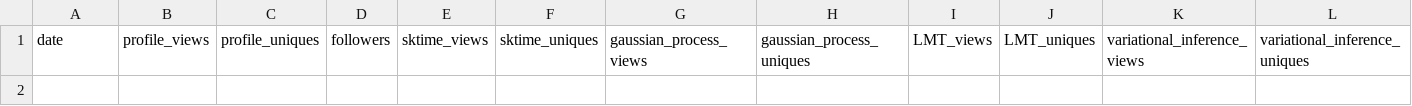
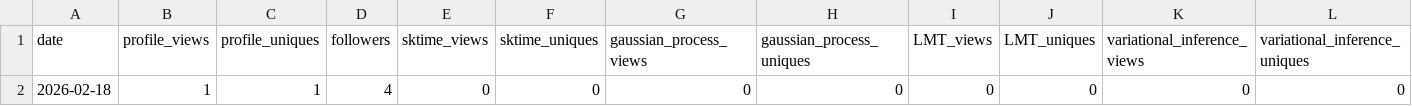
Before and after one commit to michaelellis003/michaelellis003, a CSV file: metrics.csv, drawn as a sheet; only a part is shown; rows hold the shown columns only; the diff names each change by its address in the sheet, - before the commit and + after, or states it on an @@ line.

```diff
--- a/metrics.csv
+++ b/metrics.csv
+row 2: 2026-02-18 | 1 | 1 | 4 | 0 | 0 | 0 | 0 | 0 | 0 | 0 | 0
```
